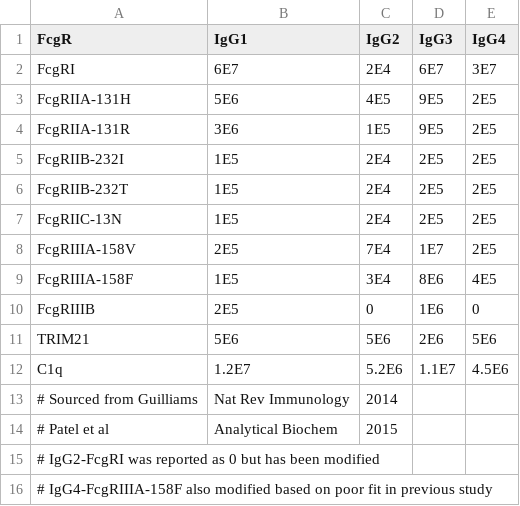
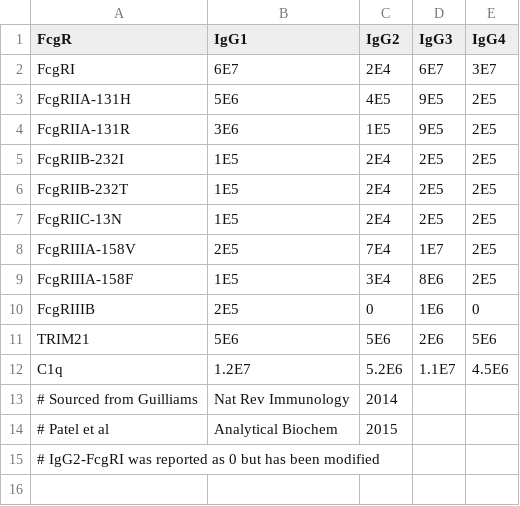
Before and after one commit to meyer-lab/FcRegression.jl, a CSV file: data/human-affinities.csv, drawn as a sheet.

Commit message:
Revert

```diff
--- a/data/human-affinities.csv
+++ b/data/human-affinities.csv
@@ -8,3 +8,3 @@ FcgRIIC-13N,1E5,2E4,2E5,2E5
 FcgRIIIA-158V,2E5,7E4,1E7,2E5
-FcgRIIIA-158F,1E5,3E4,8E6,4E5
+FcgRIIIA-158F,1E5,3E4,8E6,2E5
 FcgRIIIB,2E5,0,1E6,0
@@ -15,2 +15 @@ C1q,1.2E7,5.2E6,1.1E7,4.5E6
 # IgG2-FcgRI was reported as 0 but has been modified
-# IgG4-FcgRIIIA-158F also modified based on poor fit in previous study
```
